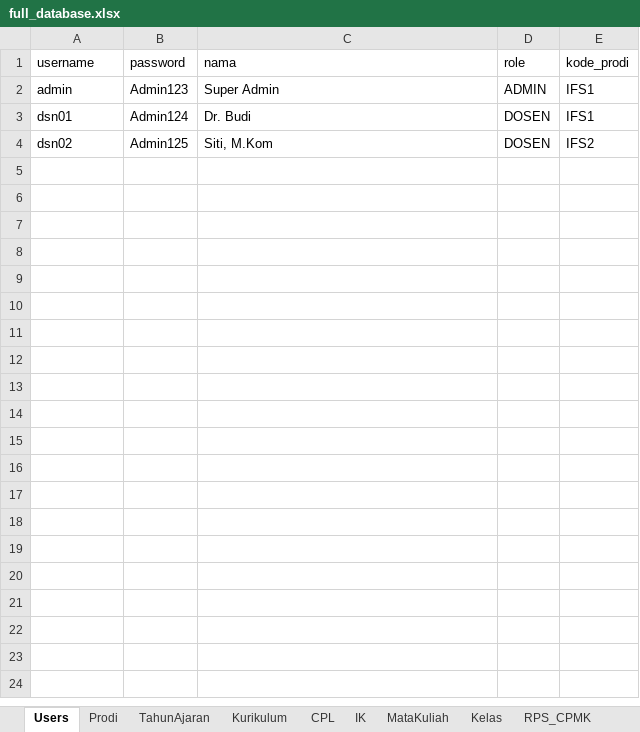
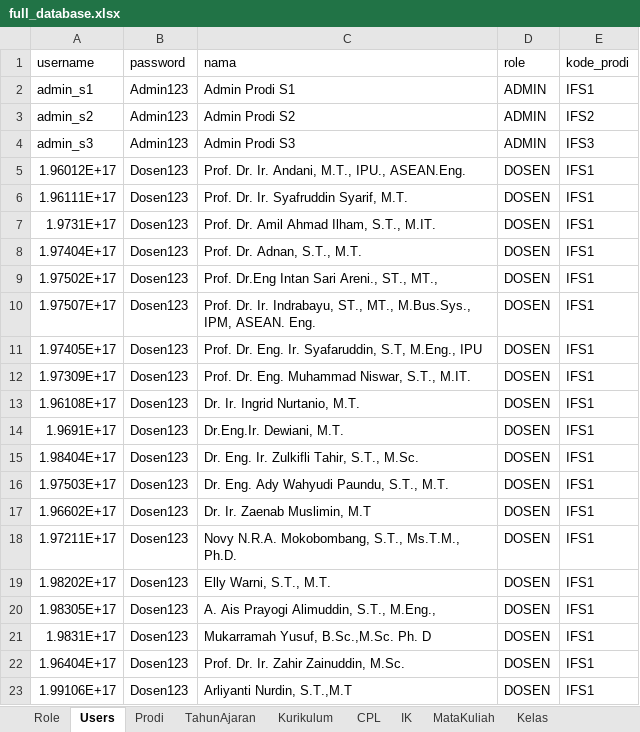
Before and after one commit to SuryaMiftahulKhair/cpl-rps, an Excel workbook: prisma/data/full_database.xlsx, sheet Users, drawn as a sheet; values as stored, in another font and other column widths than the file's, no borders; removed rows and columns are numbered as before the commit, all else as after; the diff names each change by its address in the sheet, - before the commit and + after, or states it on an @@ line.

```diff
--- a/prisma/data/full_database.xlsx (sheet Users)
+++ b/prisma/data/full_database.xlsx (sheet Users)
+sheet tab: Role
-A2 (username): admin
+A2 (username): admin_s1
-C2 (nama): Super Admin
+C2 (nama): Admin Prodi S1
-row 3: dsn01 | Admin124 | Dr. Budi | DOSEN | IFS1
-row 4: dsn02 | Admin125 | Siti, M.Kom | DOSEN | IFS2
+row 3: admin_s2 | Admin123 | Admin Prodi S2 | ADMIN | IFS2
+row 4: admin_s3 | Admin123 | Admin Prodi S3 | ADMIN | IFS3
+row 5: 1.96012E+17 | Dosen123 | Prof. Dr. Ir. Andani, M.T., IPU., ASEAN.Eng. | DOSEN | IFS1
+row 6: 1.96111E+17 | Dosen123 | Prof. Dr. Ir. Syafruddin Syarif, M.T. | DOSEN | IFS1
+row 7: 1.9731E+17 | Dosen123 | Prof. Dr. Amil Ahmad Ilham, S.T., M.IT. | DOSEN | IFS1
+row 8: 1.97404E+17 | Dosen123 | Prof. Dr. Adnan, S.T., M.T. | DOSEN | IFS1
+row 9: 1.97502E+17 | Dosen123 | Prof. Dr.Eng Intan Sari Areni., ST., MT., | DOSEN | IFS1
+row 10: 1.97507E+17 | Dosen123 | Prof. Dr. Ir. Indrabayu, ST., MT., M.Bus.Sys., IPM, ASEAN. Eng. | DOSEN | IFS1
+row 11: 1.97405E+17 | Dosen123 | Prof. Dr. Eng. Ir. Syafaruddin, S.T, M.Eng., IPU | DOSEN | IFS1
+row 12: 1.97309E+17 | Dosen123 | Prof. Dr. Eng. Muhammad Niswar, S.T., M.IT. | DOSEN | IFS1
+row 13: 1.96108E+17 | Dosen123 | Dr. Ir. Ingrid Nurtanio, M.T. | DOSEN | IFS1
+row 14: 1.9691E+17 | Dosen123 | Dr.Eng.Ir. Dewiani, M.T. | DOSEN | IFS1
+row 15: 1.98404E+17 | Dosen123 | Dr. Eng. Ir. Zulkifli Tahir, S.T., M.Sc. | DOSEN | IFS1
+row 16: 1.97503E+17 | Dosen123 | Dr. Eng. Ady Wahyudi Paundu, S.T., M.T. | DOSEN | IFS1
+row 17: 1.96602E+17 | Dosen123 | Dr. Ir. Zaenab Muslimin, M.T | DOSEN | IFS1
+row 18: 1.97211E+17 | Dosen123 | Novy N.R.A. Mokobombang, S.T., Ms.T.M., Ph.D. | DOSEN | IFS1
+row 19: 1.98202E+17 | Dosen123 | Elly Warni, S.T., M.T. | DOSEN | IFS1
+row 20: 1.98305E+17 | Dosen123 | A. Ais Prayogi Alimuddin, S.T., M.Eng., | DOSEN | IFS1
+row 21: 1.9831E+17 | Dosen123 | Mukarramah Yusuf, B.Sc.,M.Sc. Ph. D | DOSEN | IFS1
+row 22: 1.96404E+17 | Dosen123 | Prof. Dr. Ir. Zahir Zainuddin, M.Sc. | DOSEN | IFS1
+row 23: 1.99106E+17 | Dosen123 | Arliyanti Nurdin, S.T.,M.T | DOSEN | IFS1
```
Also changed, not shown: sheet MataKuliah, sheet IK, sheet Kelas, sheet CPL, sheet RPS_CPMK, sheet TahunAjaran, 4 more sheets, 1 other file.
